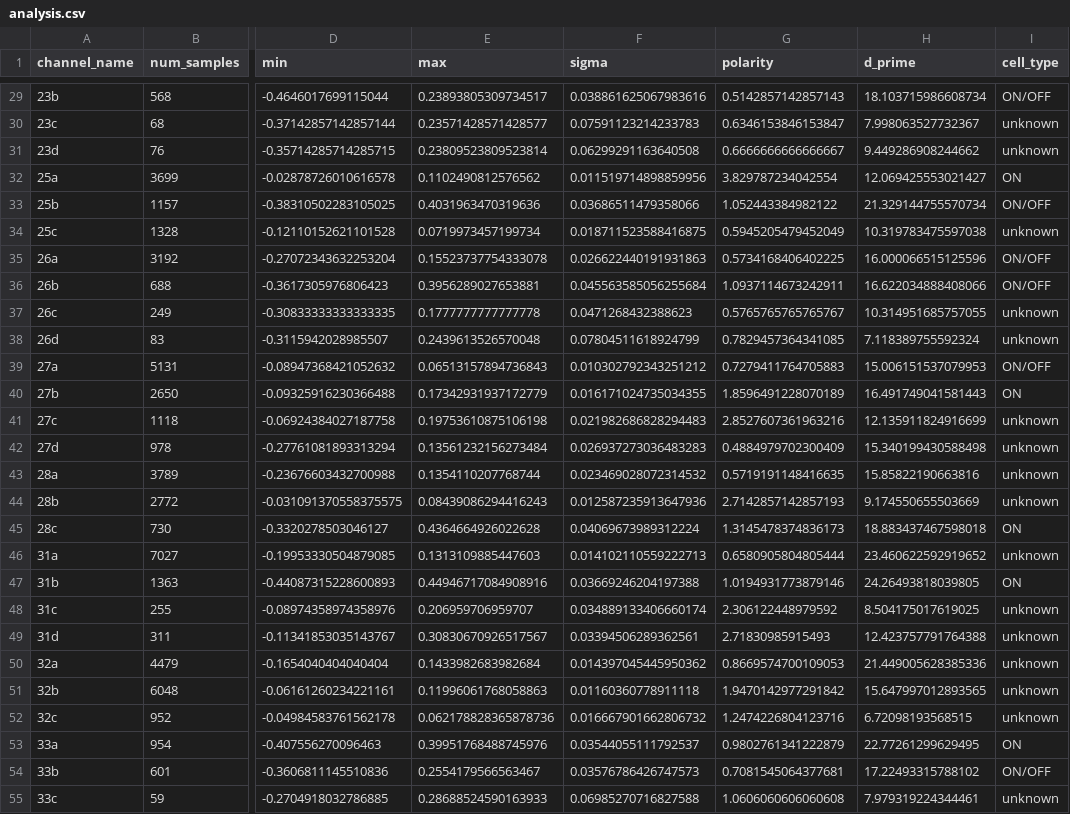
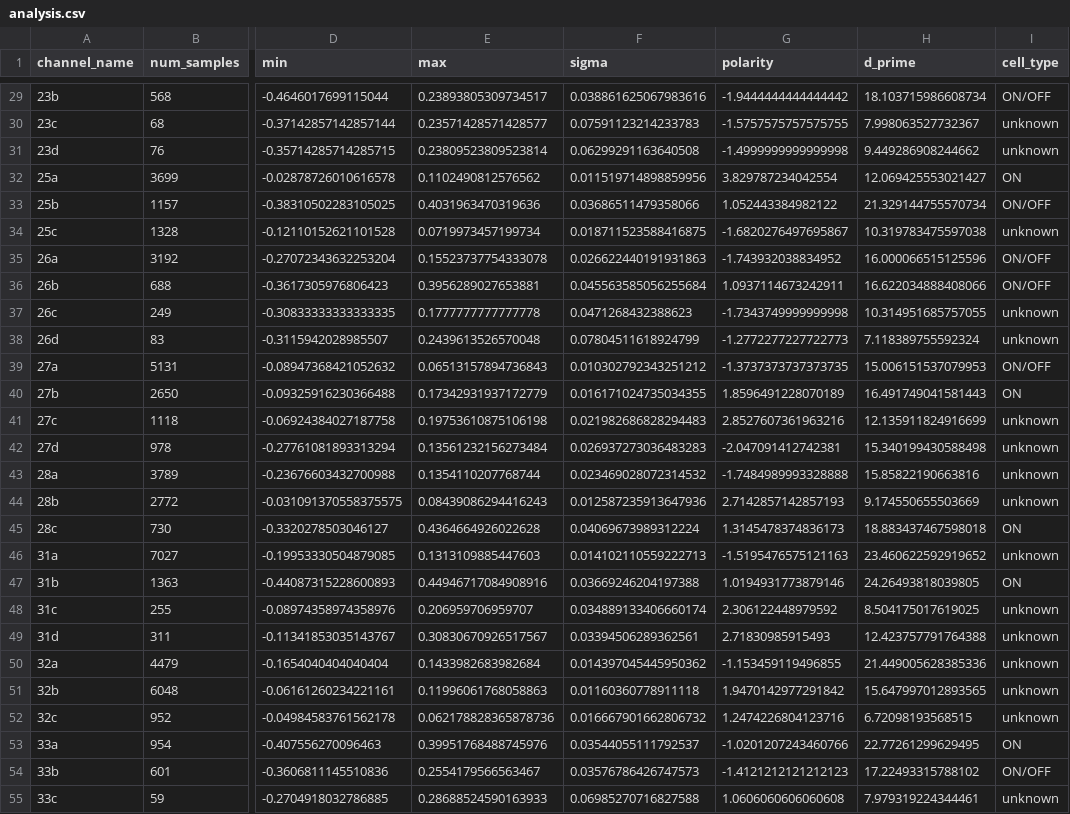
Before and after one commit to ys7yoo/pysta2, a CSV file: 20180626_tap8_sta/analysis.csv, drawn as a sheet; only a part is shown, gaps mark what is left out; the diff covers the shown part only; the diff names each change by its address in the sheet, - before the commit and + after, or states it on an @@ line.

```diff
--- a/20180626_tap8_sta/analysis.csv
+++ b/20180626_tap8_sta/analysis.csv
-G29 (polarity): 0.5142857142857143
+G29 (polarity): -1.9444444444444442
-G30 (polarity): 0.6346153846153847
+G30 (polarity): -1.5757575757575755
-G31 (polarity): 0.6666666666666667
+G31 (polarity): -1.4999999999999998
-G34 (polarity): 0.5945205479452049
+G34 (polarity): -1.6820276497695867
-G35 (polarity): 0.5734168406402225
+G35 (polarity): -1.743932038834952
-G37 (polarity): 0.5765765765765767
+G37 (polarity): -1.7343749999999998
-G38 (polarity): 0.7829457364341085
+G38 (polarity): -1.2772277227722773
-G39 (polarity): 0.7279411764705883
+G39 (polarity): -1.3737373737373735
-G42 (polarity): 0.4884979702300409
+G42 (polarity): -2.047091412742381
-G43 (polarity): 0.5719191148416635
+G43 (polarity): -1.7484989993328888
-G46 (polarity): 0.6580905804805444
+G46 (polarity): -1.5195476575121163
-G50 (polarity): 0.8669574700109053
+G50 (polarity): -1.153459119496855
-G53 (polarity): 0.9802761341222879
+G53 (polarity): -1.0201207243460766
-G54 (polarity): 0.7081545064377681
+G54 (polarity): -1.4121212121212123
```
Also changed, not shown: 88 edited cells elsewhere in this file, 1 other file.
